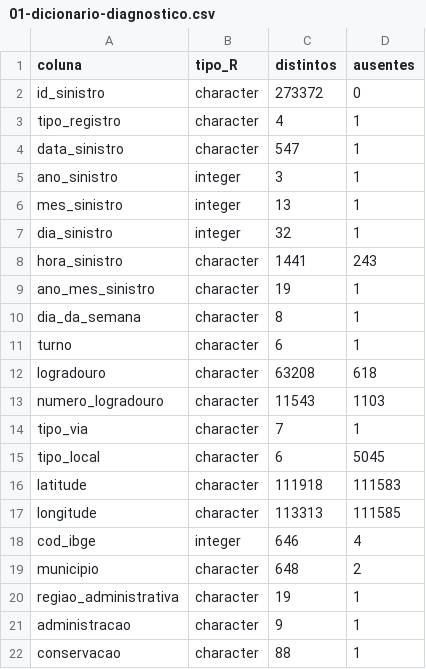
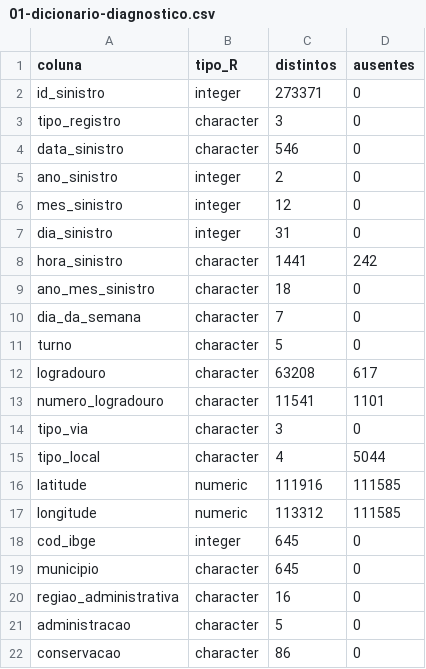
Before and after one commit to kyl8/aprendizado-estatistico, a CSV file: estrutura/resultados/exploratoria/01-dicionario-diagnostico.csv, drawn as a sheet; only a part is shown; the diff covers the shown part only.

```diff
--- a/estrutura/resultados/exploratoria/01-dicionario-diagnostico.csv
+++ b/estrutura/resultados/exploratoria/01-dicionario-diagnostico.csv
@@ -1,22 +1,22 @@
 "coluna","tipo_R","distintos","ausentes"
-"id_sinistro","character",273372,0
-"tipo_registro","character",4,1
-"data_sinistro","character",547,1
-"ano_sinistro","integer",3,1
-"mes_sinistro","integer",13,1
-"dia_sinistro","integer",32,1
-"hora_sinistro","character",1441,243
-"ano_mes_sinistro","character",19,1
-"dia_da_semana","character",8,1
-"turno","character",6,1
-"logradouro","character",63208,618
-"numero_logradouro","character",11543,1103
-"tipo_via","character",7,1
-"tipo_local","character",6,5045
-"latitude","character",111918,111583
-"longitude","character",113313,111585
-"cod_ibge","integer",646,4
-"municipio","character",648,2
-"regiao_administrativa","character",19,1
-"administracao","character",9,1
-"conservacao","character",88,1
+"id_sinistro","integer",273371,0
+"tipo_registro","character",3,0
+"data_sinistro","character",546,0
+"ano_sinistro","integer",2,0
+"mes_sinistro","integer",12,0
+"dia_sinistro","integer",31,0
+"hora_sinistro","character",1441,242
+"ano_mes_sinistro","character",18,0
+"dia_da_semana","character",7,0
+"turno","character",5,0
+"logradouro","character",63208,617
+"numero_logradouro","character",11541,1101
+"tipo_via","character",3,0
+"tipo_local","character",4,5044
+"latitude","numeric",111916,111585
+"longitude","numeric",113312,111585
+"cod_ibge","integer",645,0
+"municipio","character",645,0
+"regiao_administrativa","character",16,0
+"administracao","character",5,0
+"conservacao","character",86,0
```
Also changed, not shown: 31 edited cells elsewhere in this file, estrutura/resultados/2026-09-15-appa-03a-CoeficientesRegressaoLinear.csv, estrutura/resultados/2026-09-15-appa-04-CoeficientesRegressaoLogistica.csv, 41 other files.
